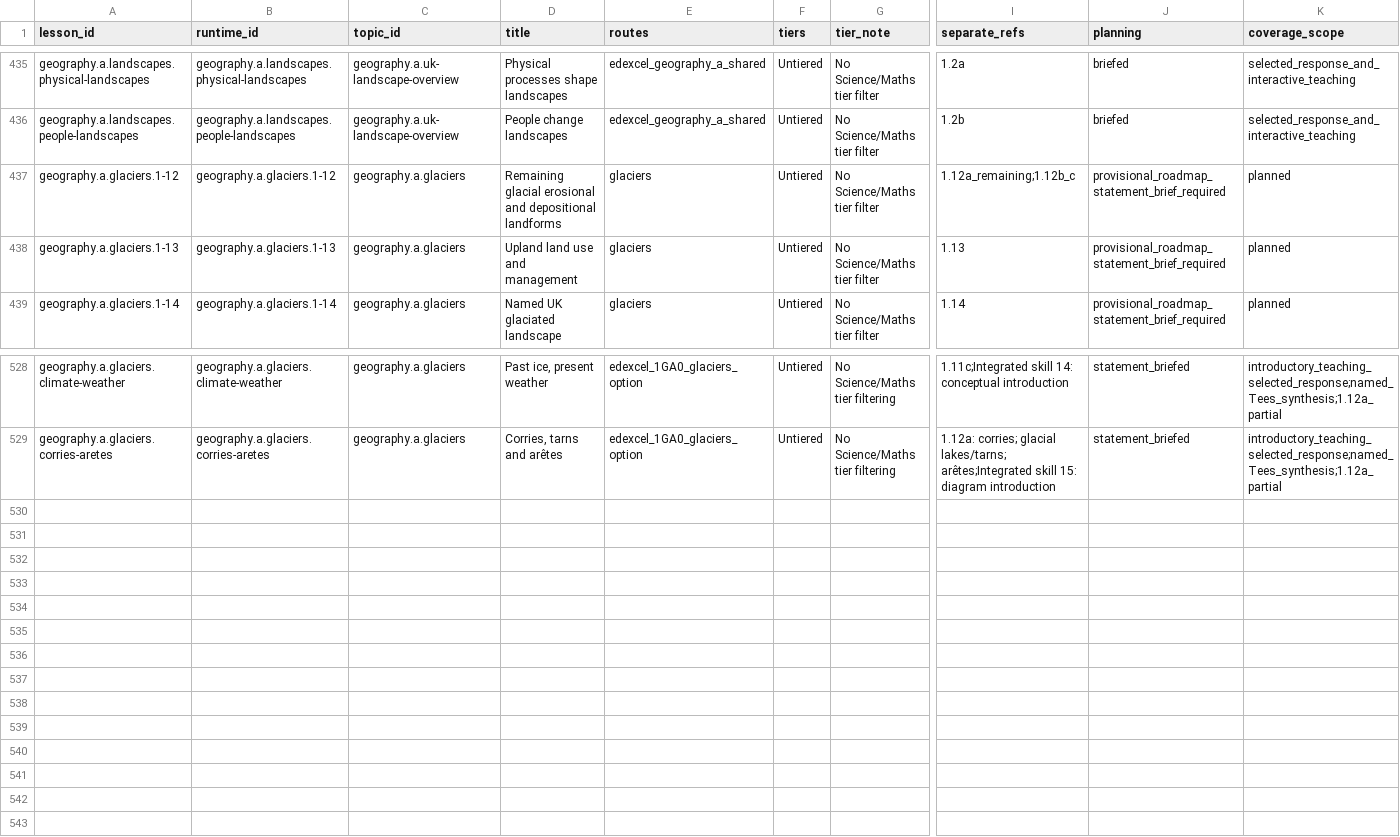
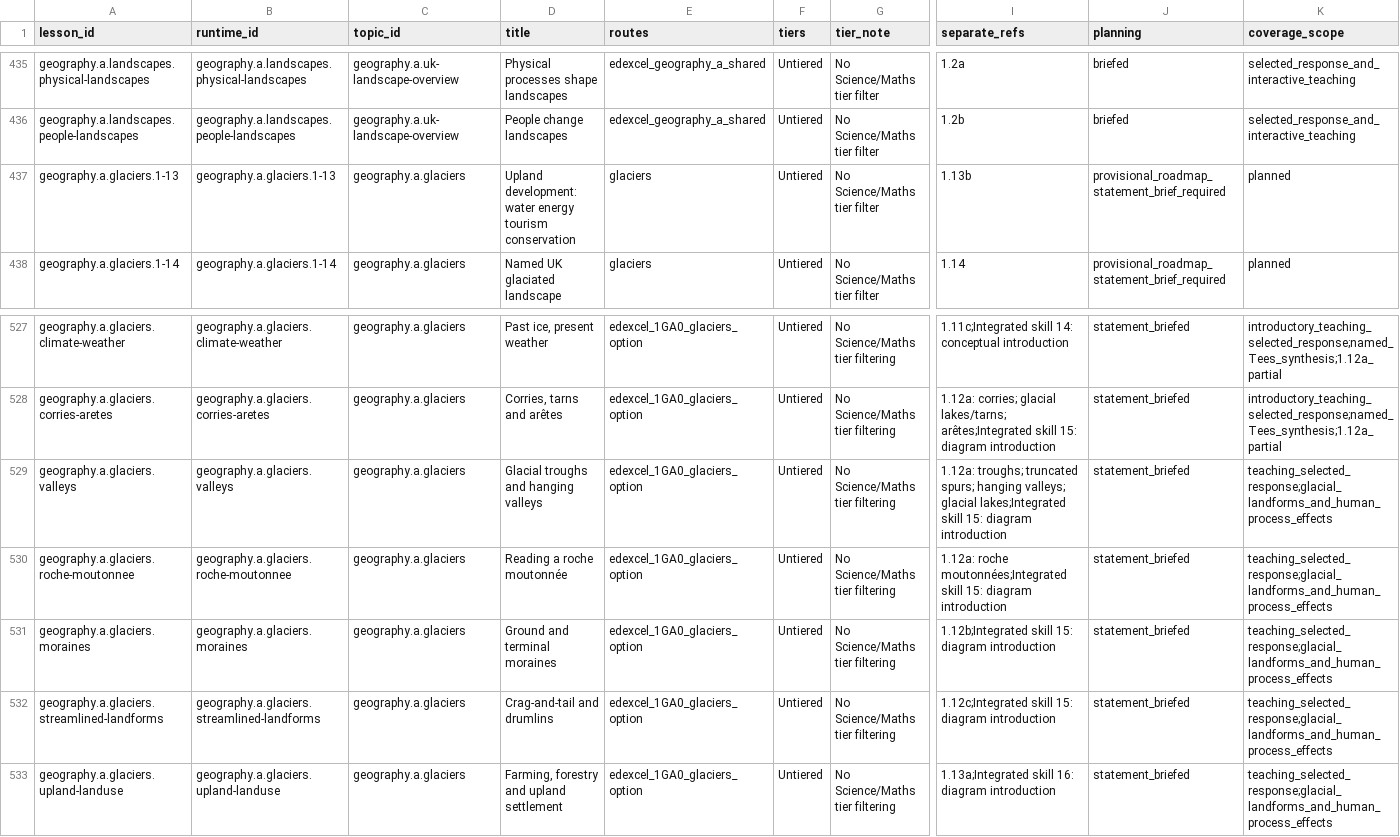
Before and after one commit to adamscourfield/crashcourse, a CSV file: curriculum/lesson-register.csv, drawn as a sheet; only a part is shown, gaps mark what is left out; removed rows and columns are numbered as before the commit, all else as after; rows hold the shown columns only; the diff names each change by its address in the sheet, - before the commit and + after, or states it on an @@ line.

Commit message:
Build five glacial landform and upland land-use lessons

```diff
--- a/curriculum/lesson-register.csv
+++ b/curriculum/lesson-register.csv
-row 437: geography.a.glaciers.1-12 | geography.a.glaciers.1-12 | geography.a.glaciers | Remaining glacial erosional and depositional landforms | glaciers | Untiered | No Science/Maths tier filter | 1.12a_remaining;1.12b_c | provisional_roadmap_statement_brief_required | planned
-D437 (title): Upland land use and management
+D437 (title): Upland development: water energy tourism conservation
-I437 (separate_refs): 1.13
+I437 (separate_refs): 1.13b
+row 529: geography.a.glaciers.valleys | geography.a.glaciers.valleys | geography.a.glaciers | Glacial troughs and hanging valleys | edexcel_1GA0_glaciers_option | Untiered | No Science/Maths tier filtering | 1.12a: troughs; truncated spurs; hanging valleys; glacial lakes;Integrated skill 15: diagram introduction | statement_briefed | teaching_selected_response;glacial_landforms_and_human_process_effects
+row 530: geography.a.glaciers.roche-moutonnee | geography.a.glaciers.roche-moutonnee | geography.a.glaciers | Reading a roche moutonnée | edexcel_1GA0_glaciers_option | Untiered | No Science/Maths tier filtering | 1.12a: roche moutonnées;Integrated skill 15: diagram introduction | statement_briefed | teaching_selected_response;glacial_landforms_and_human_process_effects
+row 531: geography.a.glaciers.moraines | geography.a.glaciers.moraines | geography.a.glaciers | Ground and terminal moraines | edexcel_1GA0_glaciers_option | Untiered | No Science/Maths tier filtering | 1.12b;Integrated skill 15: diagram introduction | statement_briefed | teaching_selected_response;glacial_landforms_and_human_process_effects
+row 532: geography.a.glaciers.streamlined-landforms | geography.a.glaciers.streamlined-landforms | geography.a.glaciers | Crag-and-tail and drumlins | edexcel_1GA0_glaciers_option | Untiered | No Science/Maths tier filtering | 1.12c;Integrated skill 15: diagram introduction | statement_briefed | teaching_selected_response;glacial_landforms_and_human_process_effects
+row 533: geography.a.glaciers.upland-landuse | geography.a.glaciers.upland-landuse | geography.a.glaciers | Farming, forestry and upland settlement | edexcel_1GA0_glaciers_option | Untiered | No Science/Maths tier filtering | 1.13a;Integrated skill 16: diagram introduction | statement_briefed | teaching_selected_response;glacial_landforms_and_human_process_effects
```
Also changed, not shown: curriculum/geography-a-integrated-skills.csv, curriculum/geography-a-lesson-roadmap.csv, 19 other files.
